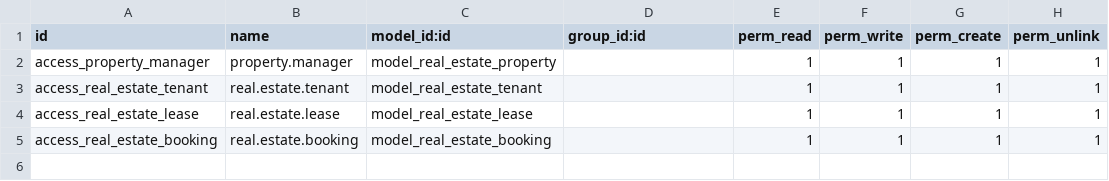
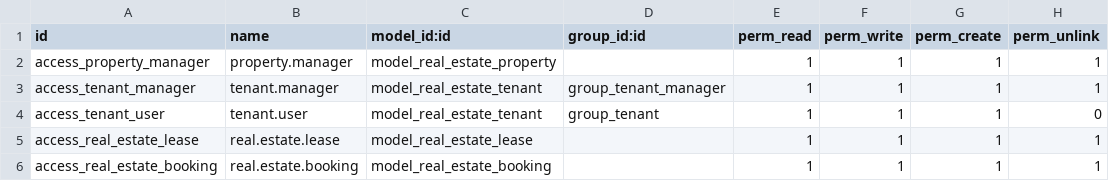
Before and after one commit to maitAMER/Real-state-project, a CSV file: real_estate/security/ir.model.access.csv, drawn as a sheet.

Commit message:
add security role

```diff
--- a/real_estate/security/ir.model.access.csv
+++ b/real_estate/security/ir.model.access.csv
@@ -2,3 +2,4 @@ id,name,model_id:id,group_id:id,perm_read,perm_write,perm_create,perm_unlink
 access_property_manager,property.manager,model_real_estate_property,,1,1,1,1
-access_real_estate_tenant,real.estate.tenant,model_real_estate_tenant,,1,1,1,1
+access_tenant_manager,tenant.manager,model_real_estate_tenant,group_tenant_manager,1,1,1,1
+access_tenant_user,tenant.user,model_real_estate_tenant,group_tenant,1,1,1,0
 access_real_estate_lease,real.estate.lease,model_real_estate_lease,,1,1,1,1
```
Also changed, not shown: 5 other files.
